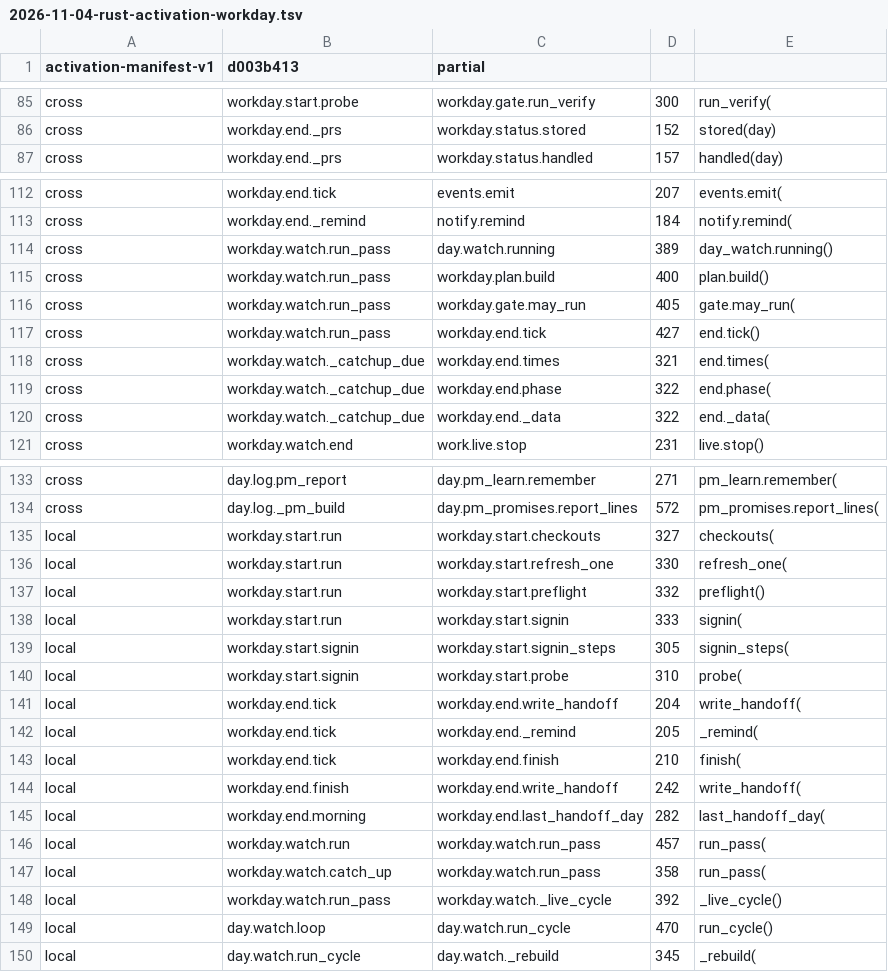
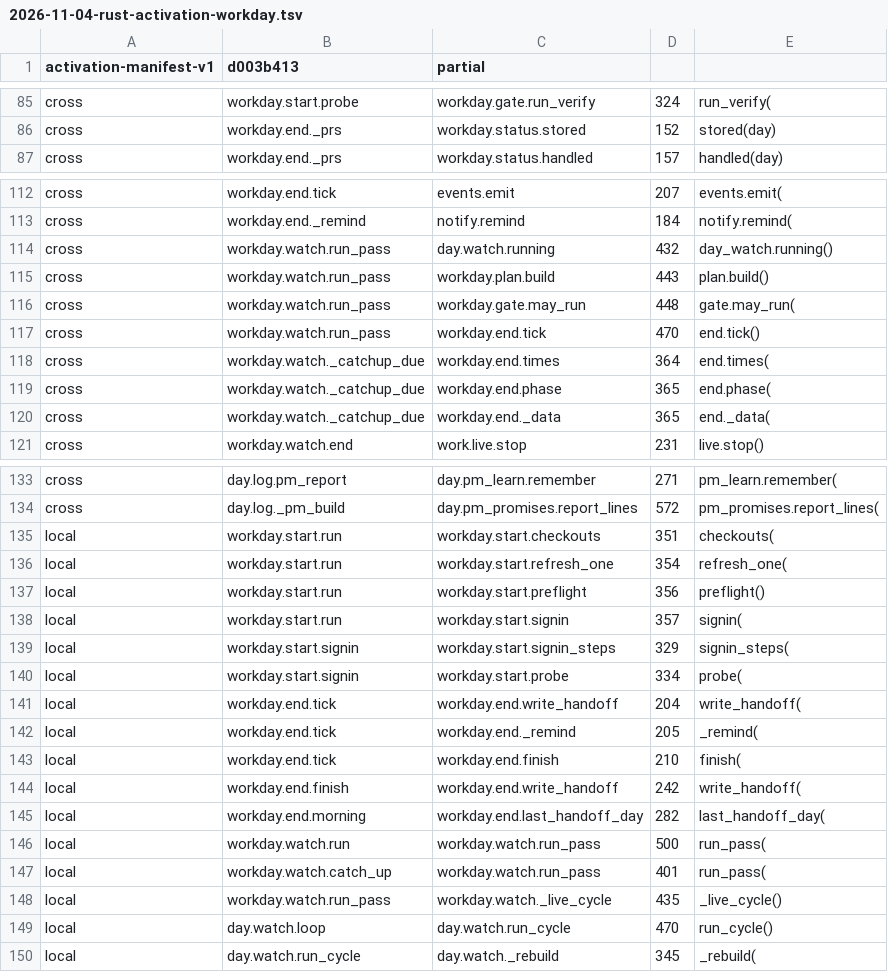
Before and after one commit to fyodoriv/careerbrew, a TSV file: docs/plans/2026-11-04-rust-activation-workday.tsv, drawn as a sheet; only a part is shown, gaps mark what is left out; the diff covers the shown part only; the diff names each change by its address in the sheet, - before the commit and + after, or states it on an @@ line.

```diff
--- a/docs/plans/2026-11-04-rust-activation-workday.tsv
+++ b/docs/plans/2026-11-04-rust-activation-workday.tsv
-D85: 300
+D85: 324
-D114: 389
+D114: 432
-D115: 400
+D115: 443
-D116: 405
+D116: 448
-D117: 427
+D117: 470
-D118: 321
+D118: 364
-D119:D120: 322
+D119:D120: 365
-D135: 327
+D135: 351
-D136: 330
+D136: 354
-D137: 332
+D137: 356
-D138: 333
+D138: 357
-D139: 305
+D139: 329
-D140: 310
+D140: 334
-D146: 457
+D146: 500
-D147: 358
+D147: 401
-D148: 392
+D148: 435
```
Also changed, not shown: 26 edited cells elsewhere in this file, docs/plans/rust-inventory.d/pm-cut-notes.csv, 12 other files.
